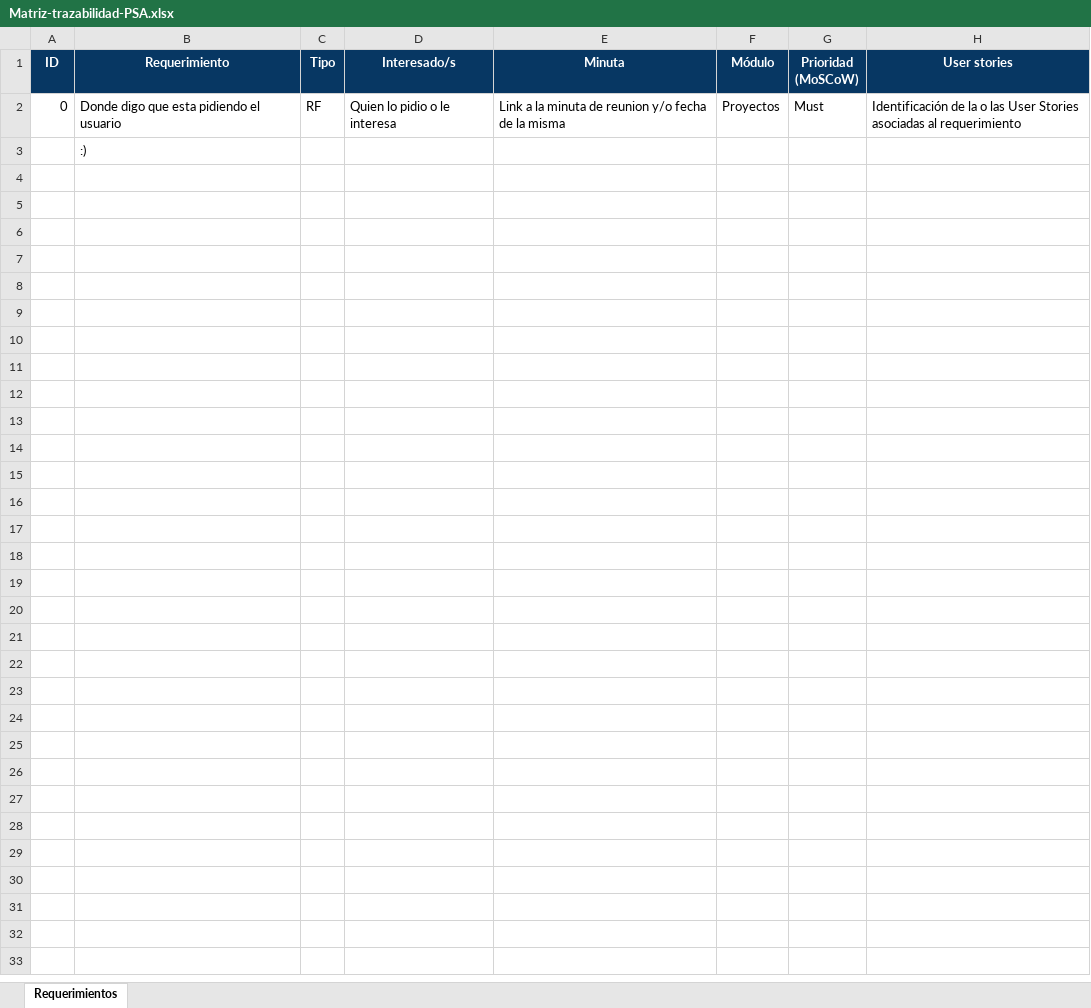
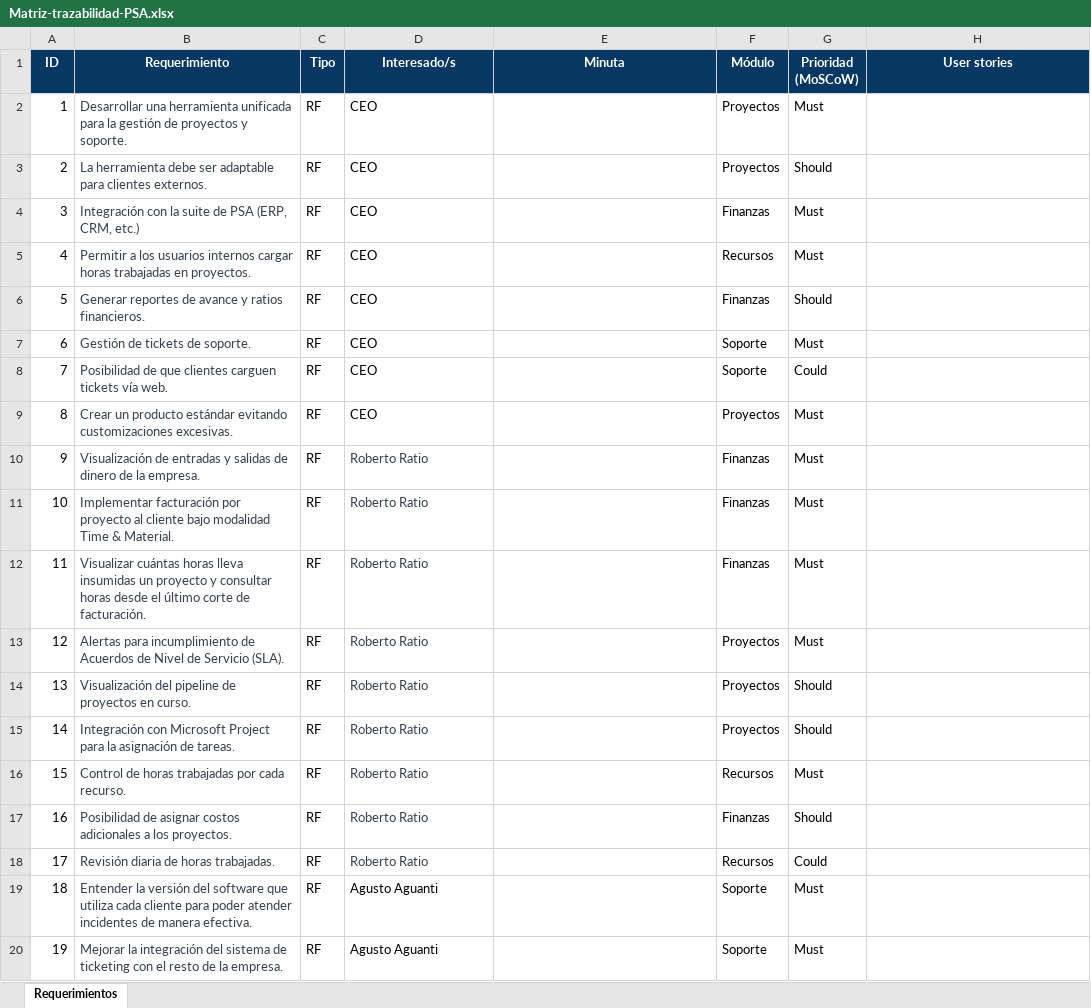
Before and after one commit to ValentinoCarmonaS/squad_07_2025_1c, an Excel workbook: docs/Matriz-trazabilidad-PSA.xlsx, sheet Requerimientos, drawn as a sheet; only a part is shown; values as stored, in another font and other column widths than the file's, no borders; charts and pictures not drawn; removed rows and columns are numbered as before the commit, all else as after; the diff covers the shown part only; the diff names each change by its address in the sheet, - before the commit and + after, or states it on an @@ line.

Commit message:
feat: agrega requerimientos funcionales a la matriz de trazabilidad

```diff
--- a/docs/Matriz-trazabilidad-PSA.xlsx (sheet Requerimientos)
+++ b/docs/Matriz-trazabilidad-PSA.xlsx (sheet Requerimientos)
-row 2: 0 | Donde digo que esta pidiendo el usuario | RF | Quien lo pidio o le interesa | Link a la minuta de reunion y/o fecha de la misma | Proyectos | Must | Identificación de la o las User Stories asociadas al requerimiento
-row 3:  | :)
+row 2: 1 | Desarrollar una herramienta unificada para la gestión de proyectos y soporte. | RF | CEO |  | Proyectos | Must
+row 3: 2 | La herramienta debe ser adaptable para clientes externos. | RF | CEO |  | Proyectos | Should
+row 4: 3 | Integración con la suite de PSA (ERP, CRM, etc.) | RF | CEO |  | Finanzas | Must
+row 5: 4 | Permitir a los usuarios internos cargar horas trabajadas en proyectos. | RF | CEO |  | Recursos | Must
+row 6: 5 | Generar reportes de avance y ratios financieros. | RF | CEO |  | Finanzas | Should
+row 7: 6 | Gestión de tickets de soporte. | RF | CEO |  | Soporte | Must
+row 8: 7 | Posibilidad de que clientes carguen tickets vía web. | RF | CEO |  | Soporte | Could
+row 9: 8 | Crear un producto estándar evitando customizaciones excesivas. | RF | CEO |  | Proyectos | Must
+row 10: 9 | Visualización de entradas y salidas de dinero de la empresa. | RF | Roberto Ratio |  | Finanzas | Must
+row 11: 10 | Implementar facturación por proyecto al cliente bajo modalidad Time & Material. | RF | Roberto Ratio |  | Finanzas | Must
+row 12: 11 | Visualizar cuántas horas lleva insumidas un proyecto y consultar horas desde el último corte de facturación. | RF | Roberto Ratio |  | Finanzas | Must
+row 13: 12 | Alertas para incumplimiento de Acuerdos de Nivel de Servicio (SLA). | RF | Roberto Ratio |  | Proyectos | Must
+row 14: 13 | Visualización del pipeline de proyectos en curso. | RF | Roberto Ratio |  | Proyectos | Should
+row 15: 14 | Integración con Microsoft Project para la asignación de tareas. | RF | Roberto Ratio |  | Proyectos | Should
+row 16: 15 | Control de horas trabajadas por cada recurso. | RF | Roberto Ratio |  | Recursos | Must
+row 17: 16 | Posibilidad de asignar costos adicionales a los proyectos. | RF | Roberto Ratio |  | Finanzas | Should
+row 18: 17 | Revisión diaria de horas trabajadas. | RF | Roberto Ratio |  | Recursos | Could
+row 19: 18 | Entender la versión del software que utiliza cada cliente para poder atender incidentes de manera efectiva. | RF | Agusto Aguanti |  | Soporte | Must
+row 20: 19 | Mejorar la integración del sistema de ticketing con el resto de la empresa. | RF | Agusto Aguanti |  | Soporte | Must
```
Also changed, not shown: 36 added rows elsewhere in this sheet, charts or pictures.
